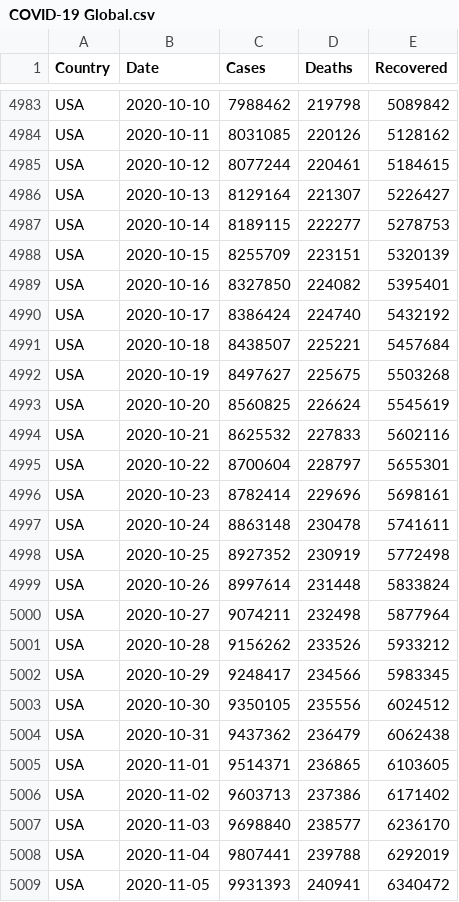
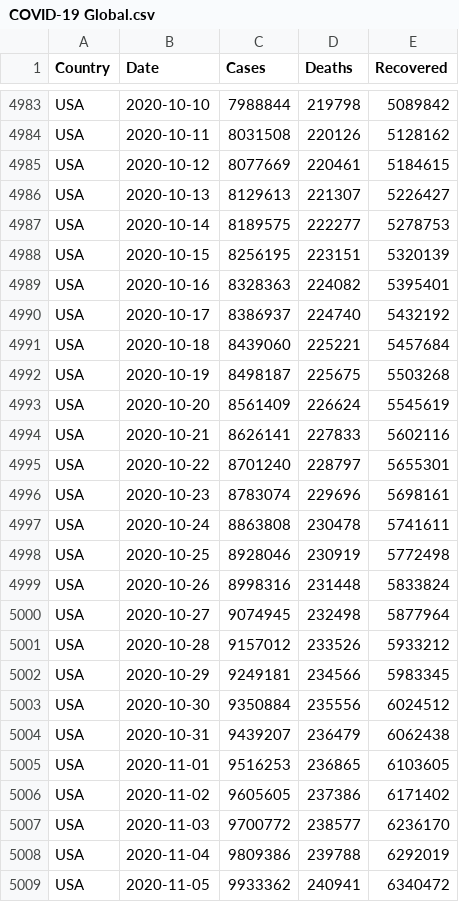
Before and after one commit to MMR-19/COVID-19-Data, a CSV file: COVID-19 Global.csv, drawn as a sheet; only a part is shown, gaps mark what is left out; the diff covers the shown part only; the diff names each change by its address in the sheet, - before the commit and + after, or states it on an @@ line.

```diff
--- a/COVID-19 Global.csv
+++ b/COVID-19 Global.csv
-C4983 (Cases): 7988462
+C4983 (Cases): 7988844
-C4984 (Cases): 8031085
+C4984 (Cases): 8031508
-C4985 (Cases): 8077244
+C4985 (Cases): 8077669
-C4986 (Cases): 8129164
+C4986 (Cases): 8129613
-C4987 (Cases): 8189115
+C4987 (Cases): 8189575
-C4988 (Cases): 8255709
+C4988 (Cases): 8256195
-C4989 (Cases): 8327850
+C4989 (Cases): 8328363
-C4990 (Cases): 8386424
+C4990 (Cases): 8386937
-C4991 (Cases): 8438507
+C4991 (Cases): 8439060
-C4992 (Cases): 8497627
+C4992 (Cases): 8498187
-C4993 (Cases): 8560825
+C4993 (Cases): 8561409
-C4994 (Cases): 8625532
+C4994 (Cases): 8626141
-C4995 (Cases): 8700604
+C4995 (Cases): 8701240
-C4996 (Cases): 8782414
+C4996 (Cases): 8783074
-C4997 (Cases): 8863148
+C4997 (Cases): 8863808
-C4998 (Cases): 8927352
+C4998 (Cases): 8928046
-C4999 (Cases): 8997614
+C4999 (Cases): 8998316
-C5000 (Cases): 9074211
+C5000 (Cases): 9074945
-C5001 (Cases): 9156262
+C5001 (Cases): 9157012
-C5002 (Cases): 9248417
+C5002 (Cases): 9249181
-C5003 (Cases): 9350105
+C5003 (Cases): 9350884
-C5004 (Cases): 9437362
+C5004 (Cases): 9439207
-C5005 (Cases): 9514371
+C5005 (Cases): 9516253
-C5006 (Cases): 9603713
+C5006 (Cases): 9605605
-C5007 (Cases): 9698840
+C5007 (Cases): 9700772
-C5008 (Cases): 9807441
+C5008 (Cases): 9809386
-C5009 (Cases): 9931393
+C5009 (Cases): 9933362
```
Also changed, not shown: 42 edited cells elsewhere in this file.
